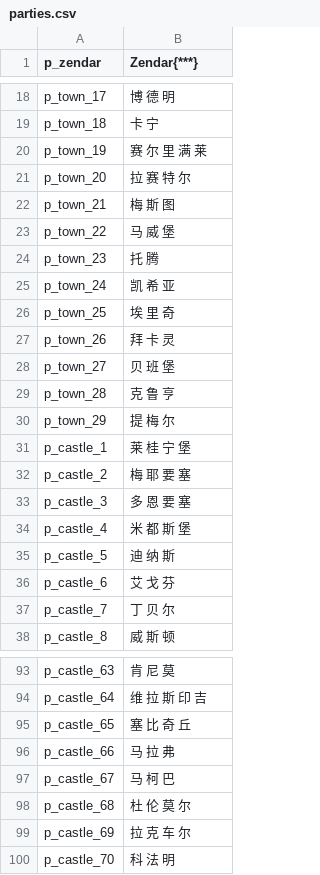
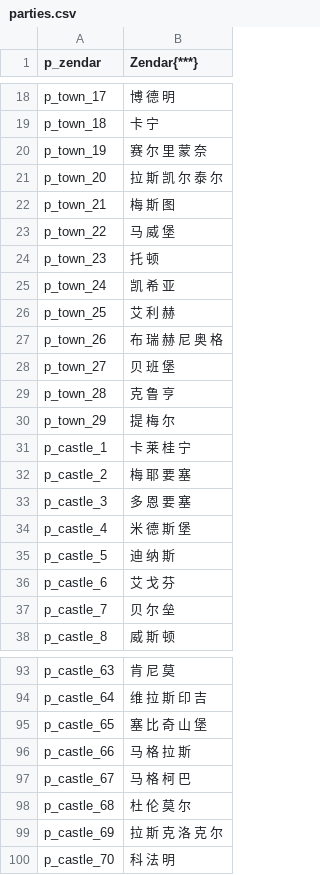
Before and after one commit to KXAND/VCTranslation, a CSV file: cns/parties.csv, drawn as a sheet; only a part is shown, gaps mark what is left out; the diff covers the shown part only.

```diff
--- a/cns/parties.csv
+++ b/cns/parties.csv
@@ -19,10 +19,10 @@ p_town_17|博 德 明
 p_town_18|卡 宁
-p_town_19|赛 尔 里 满 莱
-p_town_20|拉 赛 特 尔
+p_town_19|赛 尔 里 蒙 奈
+p_town_20|拉 斯 凯 尔 泰 尔
 p_town_21|梅 斯 图
 p_town_22|马 威 堡
-p_town_23|托 腾
+p_town_23|托 顿
 p_town_24|凯 希 亚
-p_town_25|埃 里 奇
-p_town_26|拜 卡 灵
+p_town_25|艾 利 赫
+p_town_26|布 瑞 赫 尼 奥 格
 p_town_27|贝 班 堡
@@ -30,9 +30,9 @@ p_town_28|克 鲁 亨
 p_town_29|提 梅 尔
-p_castle_1|莱 桂 宁 堡
+p_castle_1|卡 莱 桂 宁
 p_castle_2|梅 耶 要 塞
 p_castle_3|多 恩 要 塞
-p_castle_4|米 都 斯 堡
+p_castle_4|米 德 斯 堡
 p_castle_5|迪 纳 斯
 p_castle_6|艾 戈 芬
-p_castle_7|丁 贝 尔
+p_castle_7|贝 尔 垒
 p_castle_8|威 斯 顿
@@ -94,7 +94,7 @@ p_castle_63|肯 尼 莫
 p_castle_64|维 拉 斯 印 吉
-p_castle_65|塞 比 奇 丘
-p_castle_66|马 拉 弗
-p_castle_67|马 柯 巴
+p_castle_65|塞 比 奇 山 堡
+p_castle_66|马 格 拉 斯
+p_castle_67|马 格 柯 巴
 p_castle_68|杜 伦 莫 尔
-p_castle_69|拉 克 车 尔
+p_castle_69|拉 斯 克 洛 克 尔
 p_castle_70|科 法 明
```
Also changed, not shown: 76 edited cells elsewhere in this file, cns/item_kinds.csv, cns/party_templates.csv, 45 other files.
